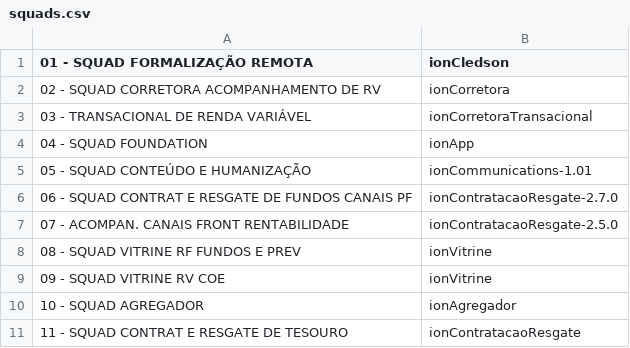
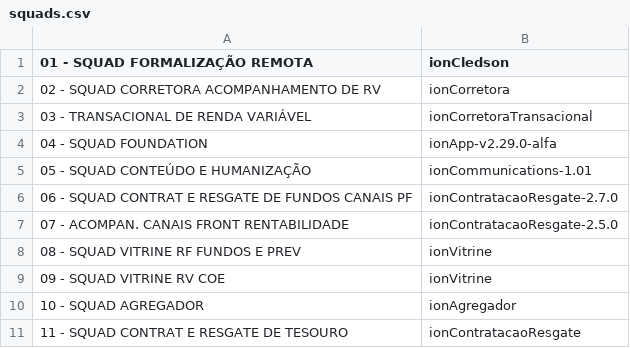
Before and after one commit to cledsonAlves/releases, a CSV file: squads.csv, drawn as a sheet; only a part is shown.

Commit message:
Update squads.csv

```diff
--- a/squads.csv
+++ b/squads.csv
@@ -3,3 +3,3 @@
 03 - TRANSACIONAL DE RENDA VARIÁVEL;ionCorretoraTransacional
-04 - SQUAD FOUNDATION;ionApp
+04 - SQUAD FOUNDATION;ionApp-v2.29.0-alfa
 05 - SQUAD CONTEÚDO E HUMANIZAÇÃO;ionCommunications-1.01
```
